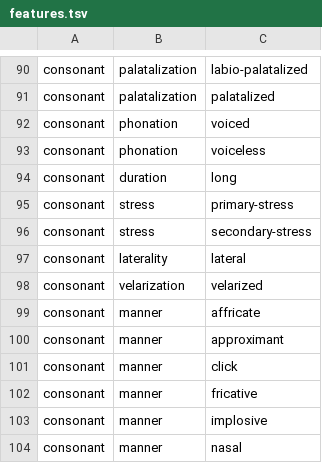
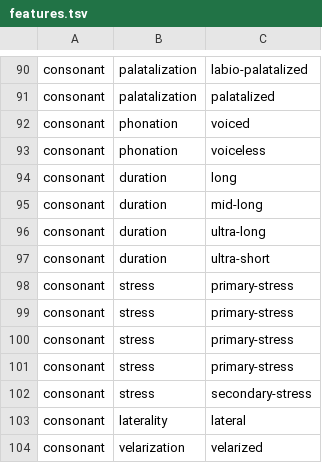
Before and after one commit to cldf-clts/clts-legacy, a TSV file: data/features.tsv, drawn as a sheet; only a part is shown, gaps mark what is left out; the shorter side is filled out with more unchanged rows; the diff names each change by its address in the sheet, - before the commit and + after, or states it on an @@ line.

Commit message:
Adding mid-long for consonants.

```diff
--- a/data/features.tsv
+++ b/data/features.tsv
+row 95: consonant | duration | mid-long
+row 96: consonant | duration | ultra-long
+row 97: consonant | duration | ultra-short
+row 98: consonant | stress | primary-stress
+row 99: consonant | stress | primary-stress
+row 100: consonant | stress | primary-stress
```
Also changed, not shown: src/pyclts/transcriptionsystems/bipa/diacritics.tsv.
